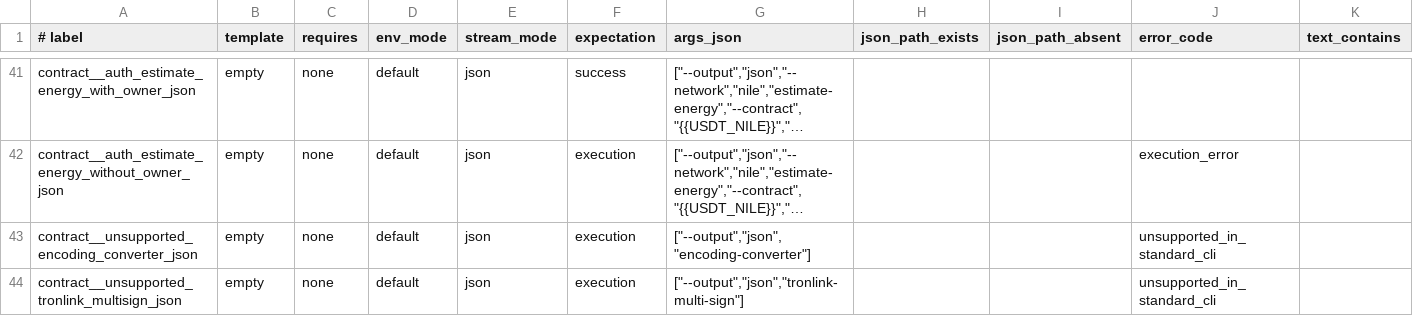
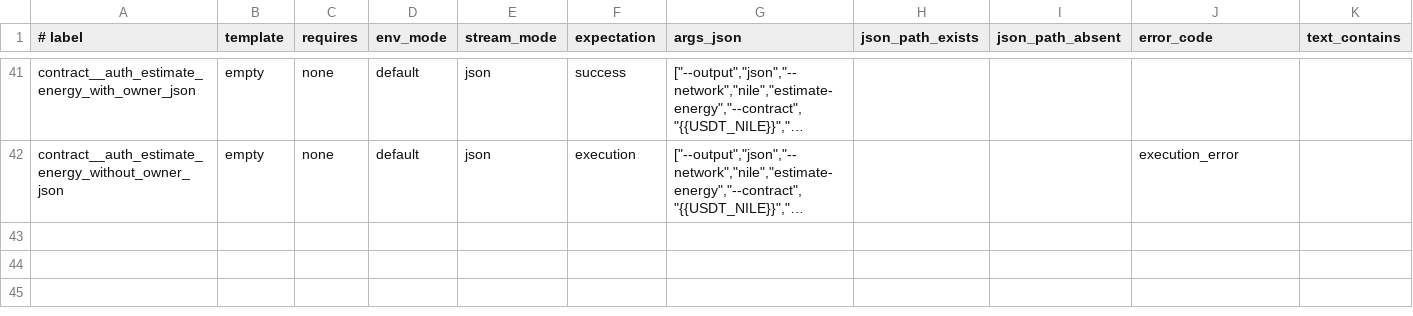
Before and after one commit to tronprotocol/wallet-cli, a TSV file: qa/contracts.tsv, drawn as a sheet; only a part is shown, gaps mark what is left out; long unchanged cells end in …; rows hold the shown columns only; the diff names each change by its address in the sheet, - before the commit and + after, or states it on an @@ line.

Commit message:
fix: Remove unsafe standard CLI wallet commands and fix QA mnemonic coverage
- Remove standard CLI exposure for sensitive wallet and mnemonic commands:
  import-wallet, import-wallet-by-mnemonic, change-password,
  get-private-key-by-mnemonic, lock, unlock
- Remove unsupported/not-implemented standard CLI entries:
  encoding-converter, address-book, view-transaction-history,
  view-backup-records, add-transaction-sign, tronlink-multi-sign
- Update command registry tests to assert retired commands are not registered
- Update QA manifest/contracts to stop covering removed standard CLI commands
- Add CLI wallet creation result plumbing so register-wallet and QA mnemonic import
  can create both wallet and mnemonic keystores without interactive prompt output
- Fix QA mnemonic template setup so generate-sub-account has mnemonic keystore data
- Add qa/wallet-cli-runtime wrapper for running wallet-cli from repo root while
  writing runtime files under qa/runtime/local
- Ignore graphify-out runtime output

Verification:
- ./gradlew test
- bash qa/run.sh verify --skip-help
- ./qa/wallet-cli-runtime --help

```diff
--- a/qa/contracts.tsv
+++ b/qa/contracts.tsv
-row 43: contract__unsupported_encoding_converter_json | empty | none | default | json | execution | ["--output","json","encoding-converter"] |  |  | unsupported_in_standard_cli
-row 44: contract__unsupported_tronlink_multisign_json | empty | none | default | json | execution | ["--output","json","tronlink-multi-sign"] |  |  | unsupported_in_standard_cli
```
Also changed, not shown: qa/manifest.tsv, 13 other files.
